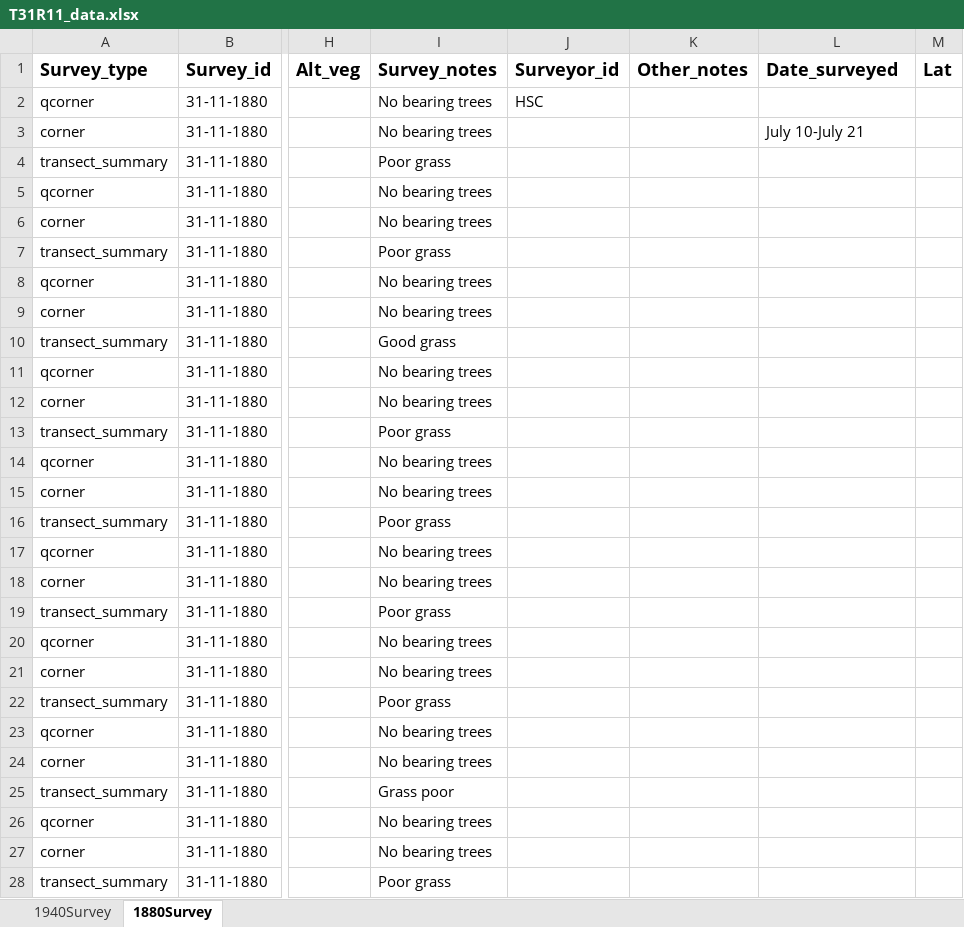
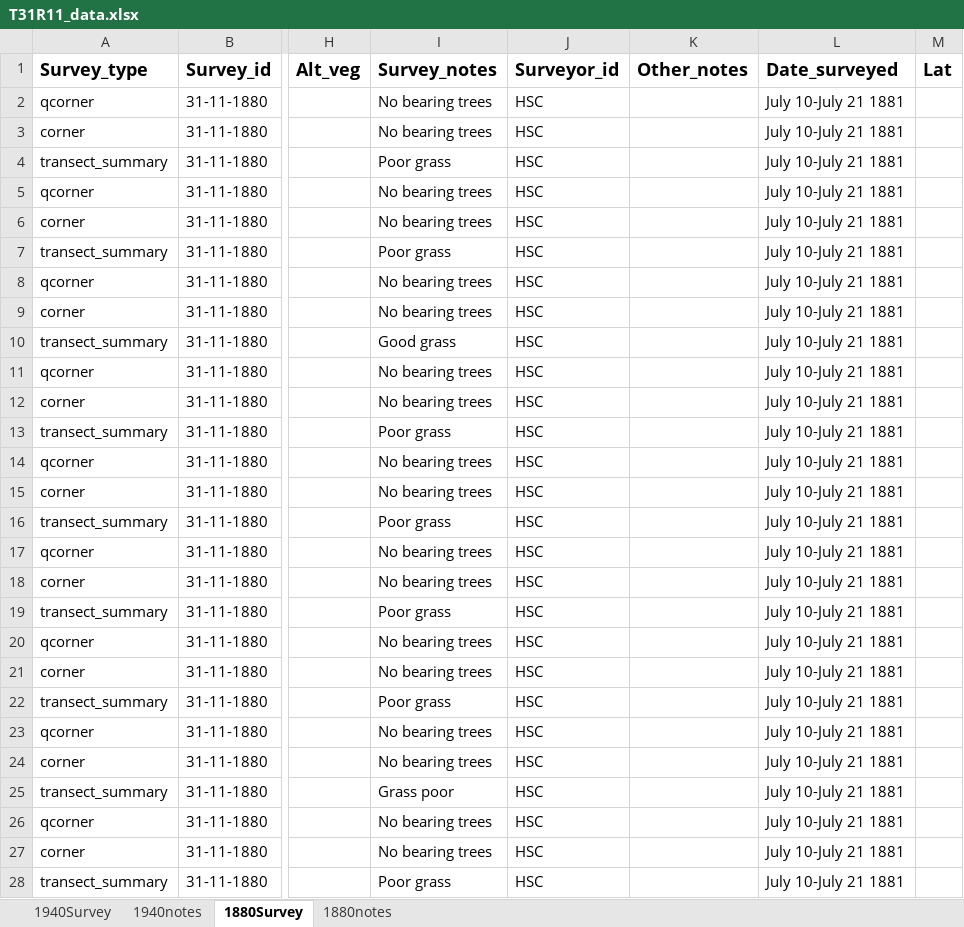
Before and after one commit to stevensjt/Sage_GLO, an Excel workbook: data/T31R11_data.xlsx, sheet 1880Survey, drawn as a sheet; only a part is shown, gaps mark what is left out; values as stored, in another font and other column widths than the file's, no borders; the diff covers the shown part only; the diff names each change by its address in the sheet, - before the commit and + after, or states it on an @@ line.

Commit message:
QC older data and adding two new section descriptions for T29R11. Updating and correctin years of suveys

```diff
--- a/data/T31R11_data.xlsx (sheet 1880Survey)
+++ b/data/T31R11_data.xlsx (sheet 1880Survey)
+sheet tab: 1940notes
+sheet tab: 1880notes
-L2 (Date_surveyed): (empty)
+L2 (Date_surveyed): July 10-July 21 1881
-J3:J28 (Surveyor_id): (empty)
+J3:J28 (Surveyor_id): HSC
-L3 (Date_surveyed): July 10-July 21
+L3 (Date_surveyed): July 10-July 21 1881
-L4:L28 (Date_surveyed): (empty)
+L4:L28 (Date_surveyed): July 10-July 21 1881
```
Also changed, not shown: 392 edited cells and cell formats elsewhere in this sheet, sheet 1940Survey, formulas that keep their value, data/T29R11_data.xlsx, data/T30R11_data.xlsx.
